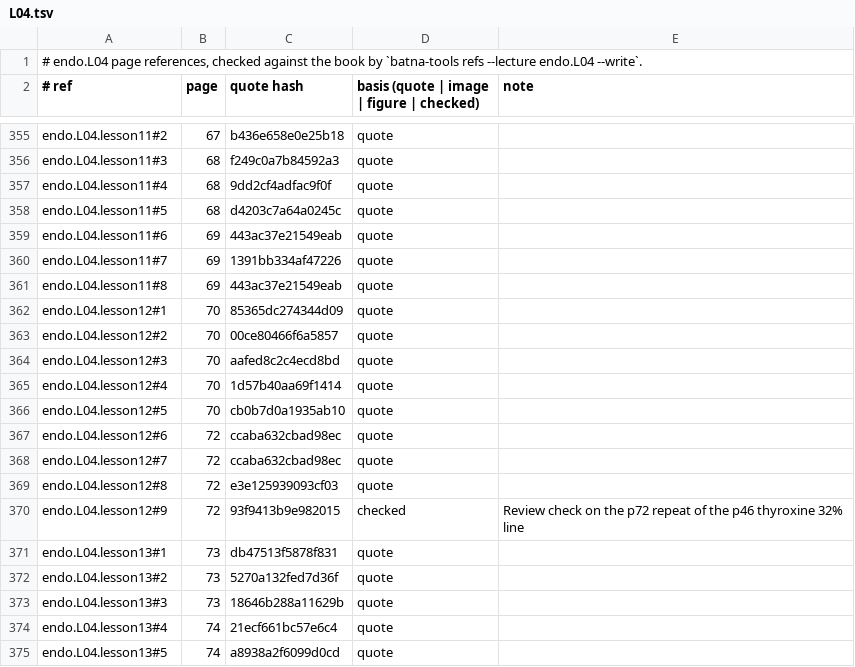
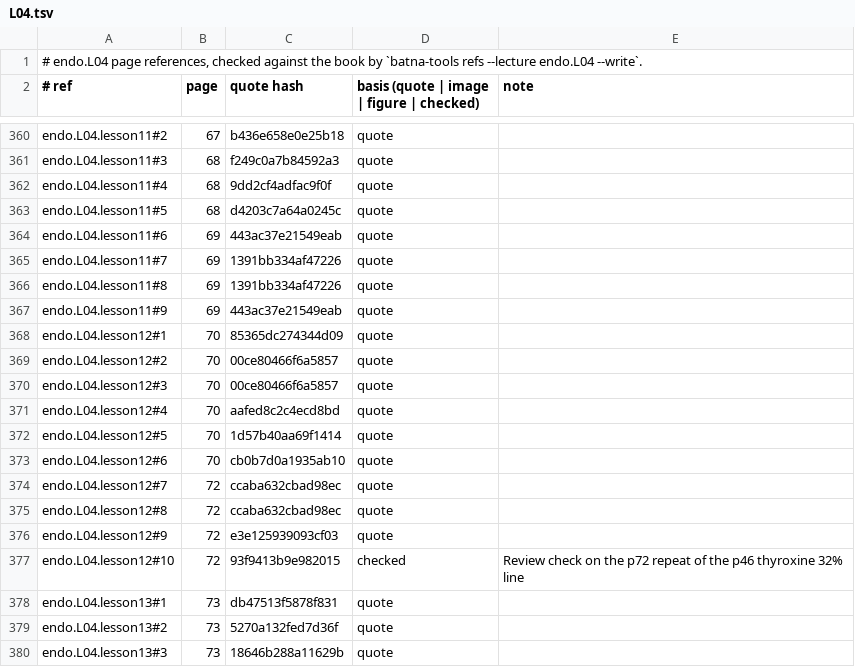
Before and after one commit to MohamedRef/Batna-app, a TSV file: content/book-refs/endo/L04.tsv, drawn as a sheet; only a part is shown, gaps mark what is left out; the shorter side is filled out with more unchanged rows; the diff covers the shown part only.

Commit message:
endo.L04: drawn figures for lessons without one (#981)

```diff
--- a/content/book-refs/endo/L04.tsv
+++ b/content/book-refs/endo/L04.tsv
@@ -360,12 +365,14 @@ endo.L04.lesson11#6	69	443ac37e21549eab	quote
 endo.L04.lesson11#7	69	1391bb334af47226	quote	
-endo.L04.lesson11#8	69	443ac37e21549eab	quote	
+endo.L04.lesson11#8	69	1391bb334af47226	quote	
+endo.L04.lesson11#9	69	443ac37e21549eab	quote	
 endo.L04.lesson12#1	70	85365dc274344d09	quote	
 endo.L04.lesson12#2	70	00ce80466f6a5857	quote	
-endo.L04.lesson12#3	70	aafed8c2c4ecd8bd	quote	
-endo.L04.lesson12#4	70	1d57b40aa69f1414	quote	
-endo.L04.lesson12#5	70	cb0b7d0a1935ab10	quote	
-endo.L04.lesson12#6	72	ccaba632cbad98ec	quote	
+endo.L04.lesson12#3	70	00ce80466f6a5857	quote	
+endo.L04.lesson12#4	70	aafed8c2c4ecd8bd	quote	
+endo.L04.lesson12#5	70	1d57b40aa69f1414	quote	
+endo.L04.lesson12#6	70	cb0b7d0a1935ab10	quote	
 endo.L04.lesson12#7	72	ccaba632cbad98ec	quote	
-endo.L04.lesson12#8	72	e3e125939093cf03	quote	
-endo.L04.lesson12#9	72	93f9413b9e982015	checked	Review check on the p72 repeat of the p46 thyroxine 32% line
+endo.L04.lesson12#8	72	ccaba632cbad98ec	quote	
+endo.L04.lesson12#9	72	e3e125939093cf03	quote	
+endo.L04.lesson12#10	72	93f9413b9e982015	checked	Review check on the p72 repeat of the p46 thyroxine 32% line
 endo.L04.lesson13#1	73	db47513f5878f831	quote	
```
Also changed, not shown: 5 added rows and 51 edited cells elsewhere in this file, 2 other files.
